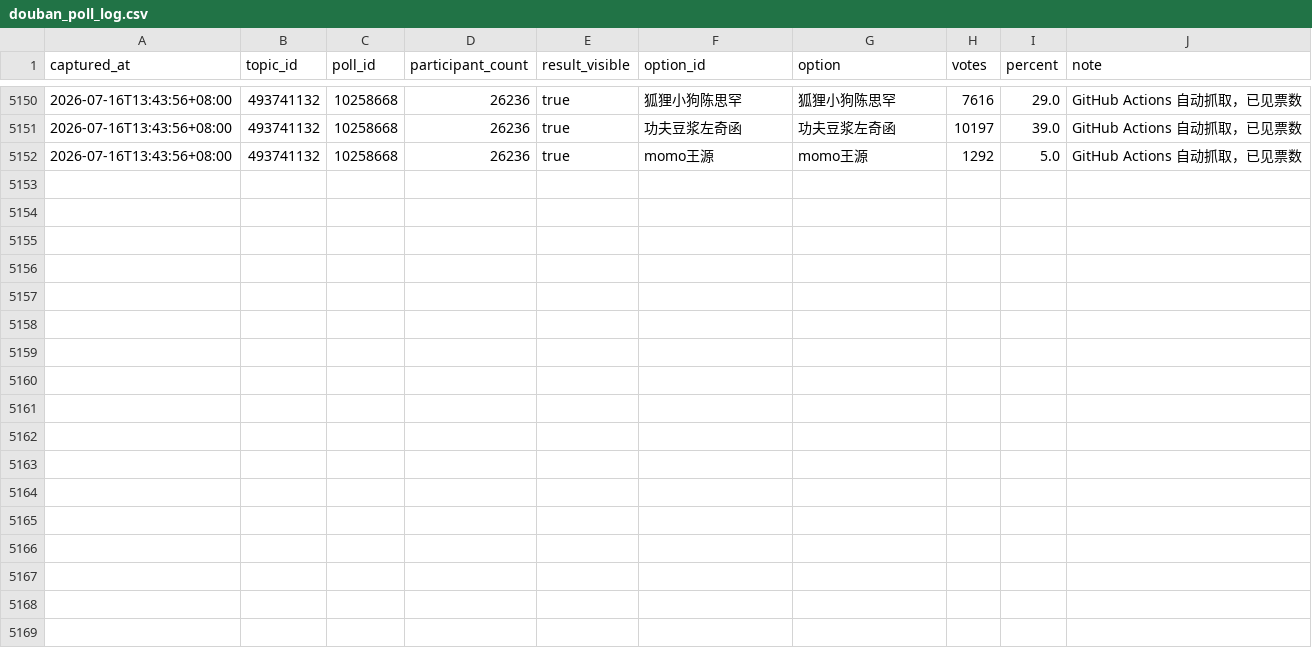
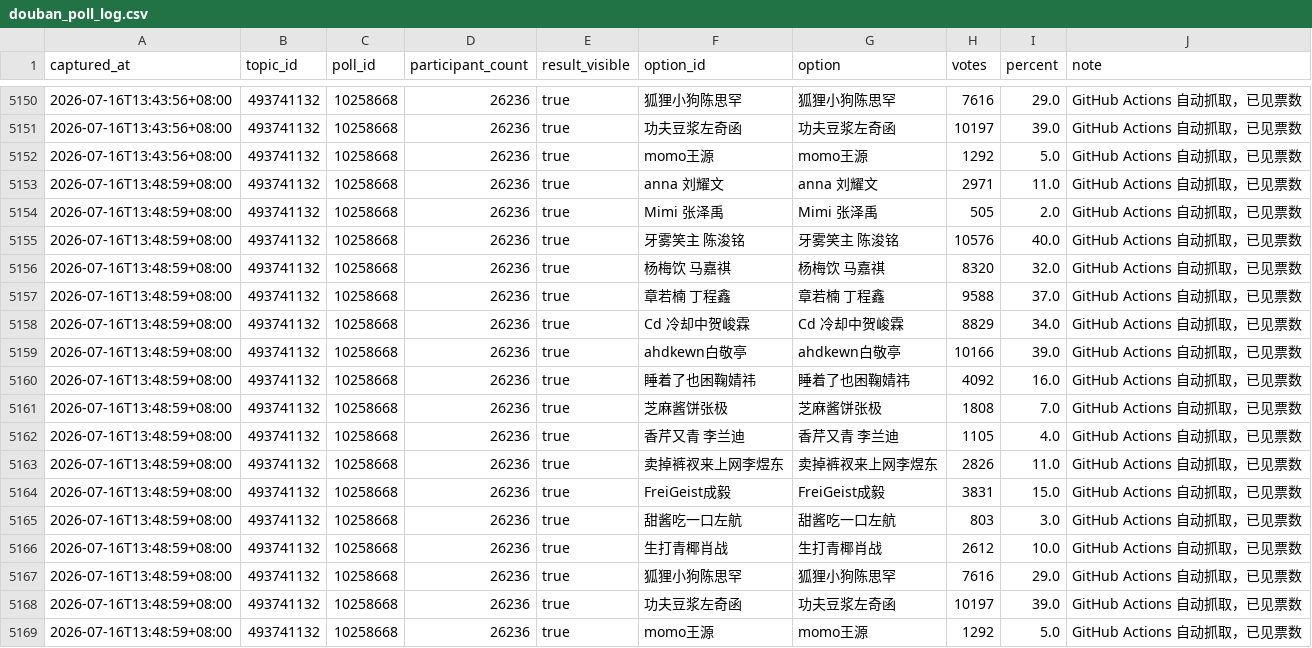
Before and after one commit to if-wannable/if-wannable.github.io, a CSV file: douban_poll_log.csv, drawn as a sheet; only a part is shown, gaps mark what is left out.

```diff
--- a/douban_poll_log.csv
+++ b/douban_poll_log.csv
@@ -5152 +5152,18 @@ captured_at,topic_id,poll_id,participant_count,result_visible,option_id,option,v
 2026-07-16T13:43:56+08:00,493741132,10258668,26236,true,momo王源,momo王源,1292,5.0,GitHub Actions 自动抓取，已见票数
+2026-07-16T13:48:59+08:00,493741132,10258668,26236,true,anna 刘耀文,anna 刘耀文,2971,11.0,GitHub Actions 自动抓取，已见票数
+2026-07-16T13:48:59+08:00,493741132,10258668,26236,true,Mimi 张泽禹,Mimi 张泽禹,505,2.0,GitHub Actions 自动抓取，已见票数
+2026-07-16T13:48:59+08:00,493741132,10258668,26236,true,牙雾笑主 陈浚铭,牙雾笑主 陈浚铭,10576,40.0,GitHub Actions 自动抓取，已见票数
+2026-07-16T13:48:59+08:00,493741132,10258668,26236,true,杨梅饮 马嘉祺,杨梅饮 马嘉祺,8320,32.0,GitHub Actions 自动抓取，已见票数
+2026-07-16T13:48:59+08:00,493741132,10258668,26236,true,章若楠 丁程鑫,章若楠 丁程鑫,9588,37.0,GitHub Actions 自动抓取，已见票数
+2026-07-16T13:48:59+08:00,493741132,10258668,26236,true,Cd 冷却中贺峻霖,Cd 冷却中贺峻霖,8829,34.0,GitHub Actions 自动抓取，已见票数
+2026-07-16T13:48:59+08:00,493741132,10258668,26236,true,ahdkewn白敬亭,ahdkewn白敬亭,10166,39.0,GitHub Actions 自动抓取，已见票数
+2026-07-16T13:48:59+08:00,493741132,10258668,26236,true,睡着了也困鞠婧祎,睡着了也困鞠婧祎,4092,16.0,GitHub Actions 自动抓取，已见票数
+2026-07-16T13:48:59+08:00,493741132,10258668,26236,true,芝麻酱饼张极,芝麻酱饼张极,1808,7.0,GitHub Actions 自动抓取，已见票数
+2026-07-16T13:48:59+08:00,493741132,10258668,26236,true,香芹又青 李兰迪,香芹又青 李兰迪,1105,4.0,GitHub Actions 自动抓取，已见票数
+2026-07-16T13:48:59+08:00,493741132,10258668,26236,true,卖掉裤衩来上网李煜东,卖掉裤衩来上网李煜东,2826,11.0,GitHub Actions 自动抓取，已见票数
+2026-07-16T13:48:59+08:00,493741132,10258668,26236,true,FreiGeist成毅,FreiGeist成毅,3831,15.0,GitHub Actions 自动抓取，已见票数
+2026-07-16T13:48:59+08:00,493741132,10258668,26236,true,甜酱吃一口左航,甜酱吃一口左航,803,3.0,GitHub Actions 自动抓取，已见票数
+2026-07-16T13:48:59+08:00,493741132,10258668,26236,true,生打青椰肖战,生打青椰肖战,2612,10.0,GitHub Actions 自动抓取，已见票数
+2026-07-16T13:48:59+08:00,493741132,10258668,26236,true,狐狸小狗陈思罕,狐狸小狗陈思罕,7616,29.0,GitHub Actions 自动抓取，已见票数
+2026-07-16T13:48:59+08:00,493741132,10258668,26236,true,功夫豆浆左奇函,功夫豆浆左奇函,10197,39.0,GitHub Actions 自动抓取，已见票数
+2026-07-16T13:48:59+08:00,493741132,10258668,26236,true,momo王源,momo王源,1292,5.0,GitHub Actions 自动抓取，已见票数
```
